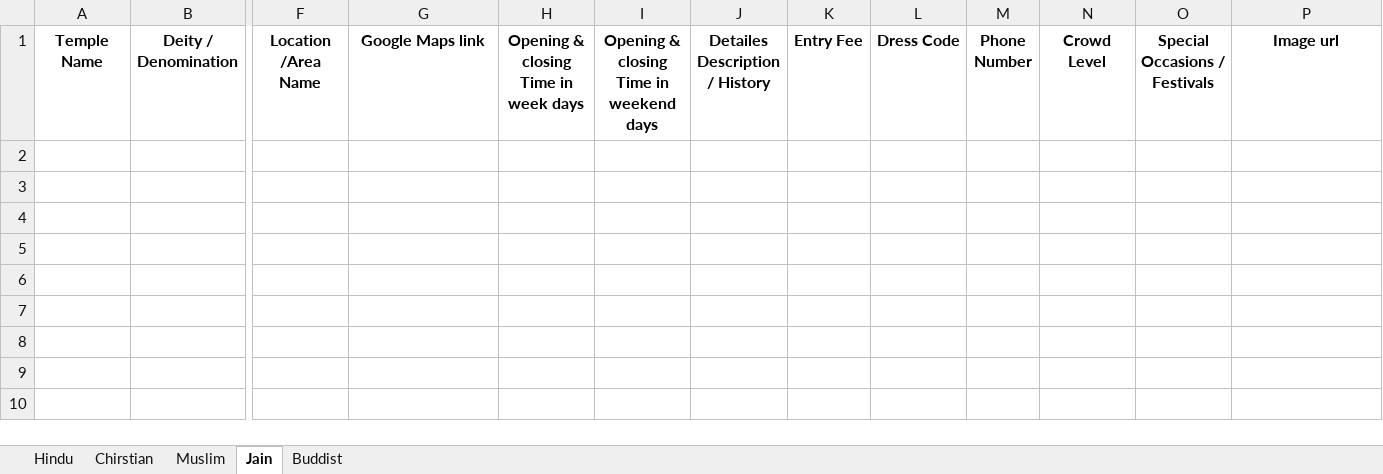
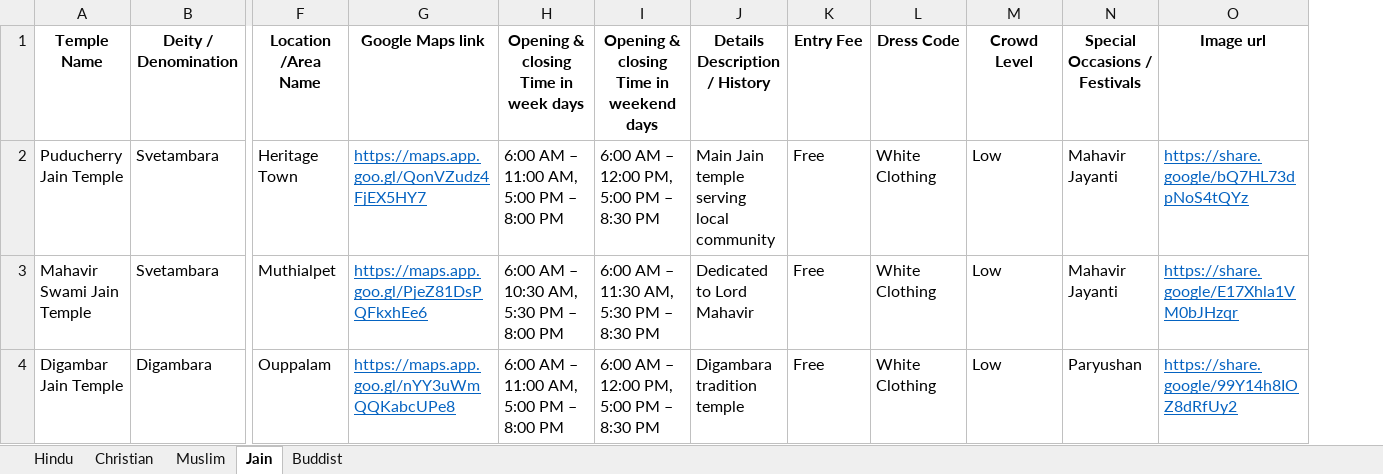
Before and after one commit to Vishnujayakumar-04/TrekBuddy, an Excel workbook: assets/Data Collections/Temples.xlsx, sheet Jain, drawn as a sheet; only a part is shown, gaps mark what is left out; values as stored, in another font and other column widths than the file's, no borders; removed rows and columns are numbered as before the commit, all else as after; rows hold the shown columns only; the diff names each change by its address in the sheet, - before the commit and + after, or states it on an @@ line.

Commit message:
Enhancement: Added Puducherry Knowledge Base, AI Caching, and UI consistency

```diff
--- a/assets/Data Collections/Temples.xlsx (sheet Jain)
+++ b/assets/Data Collections/Temples.xlsx (sheet Jain)
-sheet tab: Chirstian
+sheet tab: Christian
-column J (Detailes Description / History), empty
+column J (Details Description / History), empty
-column M (Phone Number), empty
+row 2: Puducherry Jain Temple | Svetambara | Heritage Town | https://maps.app.goo.gl/QonVZudz4FjEX5HY7 | 6:00 AM – 11:00 AM, 5:00 PM – 8:00 PM | 6:00 AM – 12:00 PM, 5:00 PM – 8:30 PM | Main Jain temple serving local community | Free | White Clothing | Low | Mahavir Jayanti | https://share.google/bQ7HL73dpNoS4tQYz
+row 3: Mahavir Swami Jain Temple | Svetambara | Muthialpet | https://maps.app.goo.gl/PjeZ81DsPQFkxhEe6 | 6:00 AM – 10:30 AM, 5:30 PM – 8:00 PM | 6:00 AM – 11:30 AM, 5:30 PM – 8:30 PM | Dedicated to Lord Mahavir | Free | White Clothing | Low | Mahavir Jayanti | https://share.google/E17Xhla1VM0bJHzqr
+row 4: Digambar Jain Temple | Digambara | Ouppalam | https://maps.app.goo.gl/nYY3uWmQQKabcUPe8 | 6:00 AM – 11:00 AM, 5:00 PM – 8:00 PM | 6:00 AM – 12:00 PM, 5:00 PM – 8:30 PM | Digambara tradition temple | Free | White Clothing | Low | Paryushan | https://share.google/99Y14h8IOZ8dRfUy2
```
Also changed, not shown: sheet Hindu, sheet Buddist, sheet Christian, sheet Muslim, assets/Data Collections/AdventureActivities.xlsx, assets/Data Collections/Beaches.xlsx, 57 other files.
